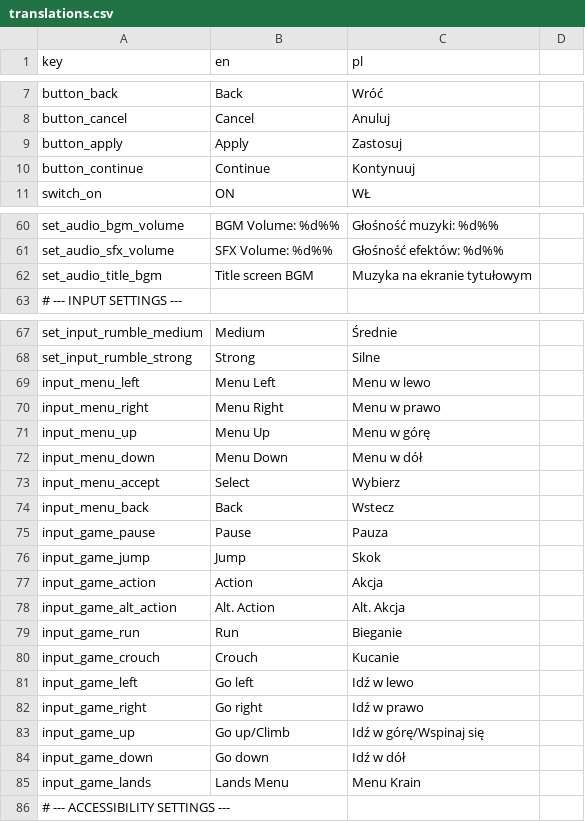
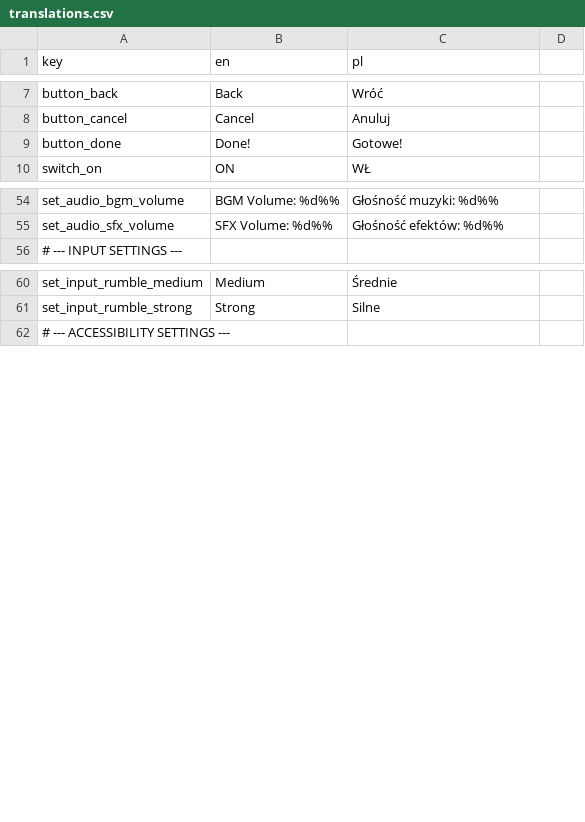
Before and after one commit to odsoft/AwesomeStickmanVenture, a CSV file: translations.csv, drawn as a sheet; only a part is shown, gaps mark what is left out; the diff covers the shown part only.

Commit message:
Updated translations

```diff
--- a/translations.csv
+++ b/translations.csv
@@ -8,4 +8,3 @@ button_back,"Back","Wróć"
 button_cancel,"Cancel","Anuluj"
-button_apply,"Apply","Zastosuj"
-button_continue,"Continue","Kontynuuj"
+button_done,"Done!","Gotowe!"
 switch_on,"ON","WŁ"
@@ -61,3 +55,2 @@ set_audio_bgm_volume,"BGM Volume: %d%%","Głośność muzyki: %d%%"
 set_audio_sfx_volume,"SFX Volume: %d%%","Głośność efektów: %d%%"
-set_audio_title_bgm,"Title screen BGM","Muzyka na ekranie tytułowym"
 # --- INPUT SETTINGS ---
@@ -68,19 +61,2 @@ set_input_rumble_medium,"Medium","Średnie"
 set_input_rumble_strong,"Strong","Silne"
-input_menu_left,"Menu Left","Menu w lewo"
-input_menu_right,"Menu Right","Menu w prawo"
-input_menu_up,"Menu Up","Menu w górę"
-input_menu_down,"Menu Down","Menu w dół"
-input_menu_accept,"Select","Wybierz"
-input_menu_back,"Back","Wstecz"
-input_game_pause,"Pause","Pauza"
-input_game_jump,"Jump","Skok"
-input_game_action,"Action","Akcja"
-input_game_alt_action,"Alt. Action","Alt. Akcja"
-input_game_run,"Run","Bieganie"
-input_game_crouch,"Crouch","Kucanie"
-input_game_left,"Go left","Idź w lewo"
-input_game_right,"Go right","Idź w prawo"
-input_game_up,"Go up/Climb","Idź w górę/Wspinaj się"
-input_game_down,"Go down","Idź w dół"
-input_game_lands,"Lands Menu","Menu Krain"
 # --- ACCESSIBILITY SETTINGS ---
```
Also changed, not shown: 5 removed rows and 2 edited cells elsewhere in this file, 1 other file.
